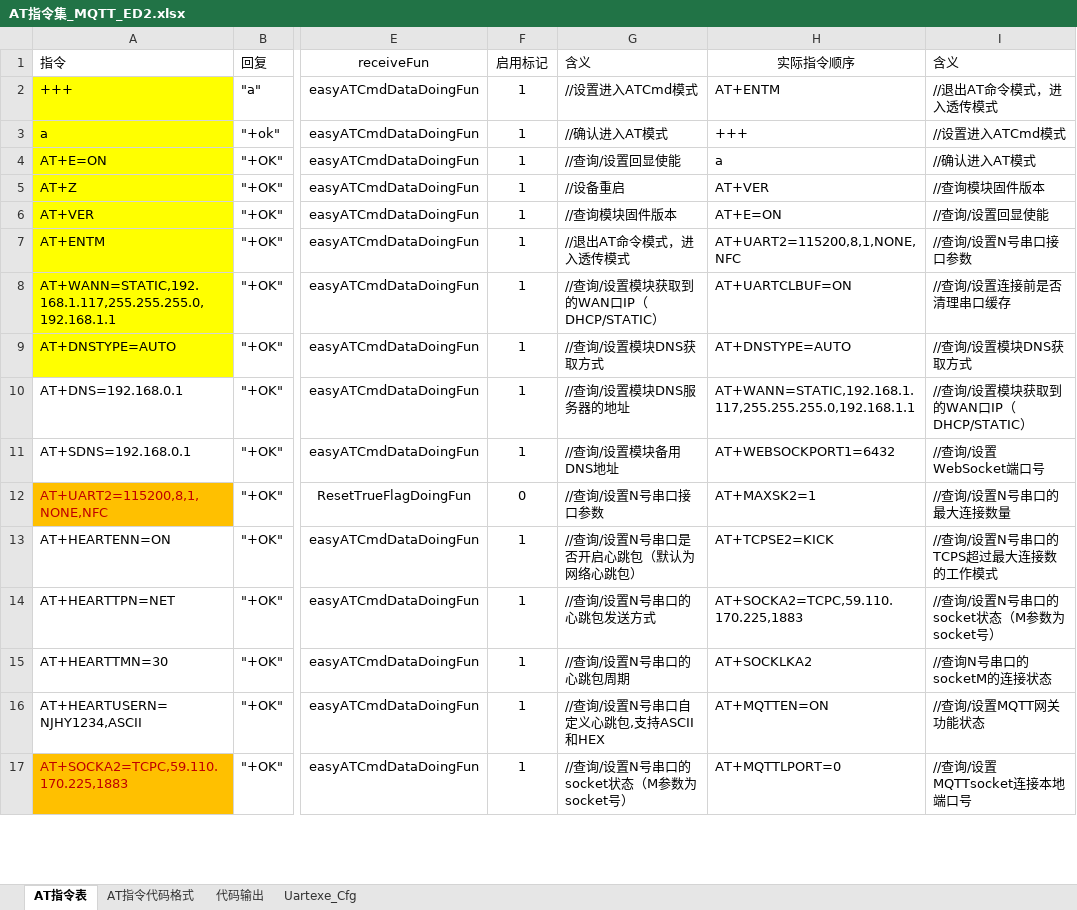
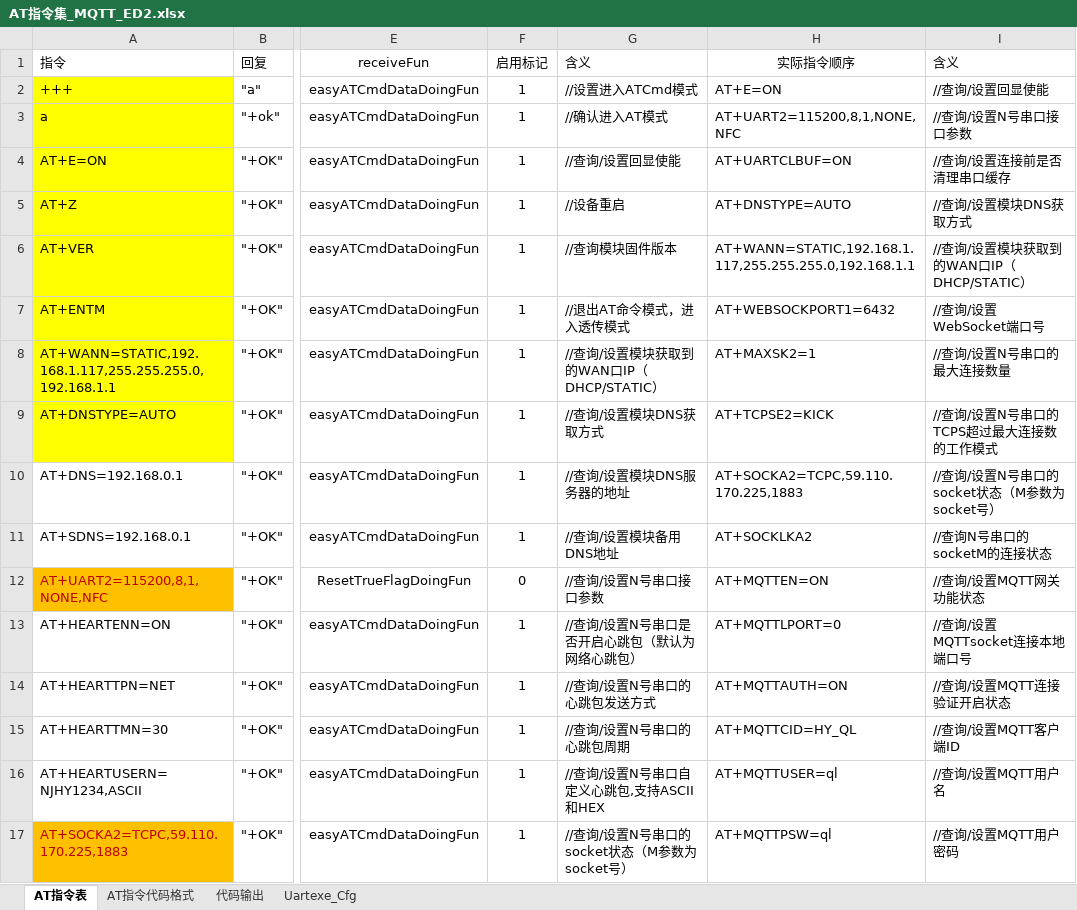
Before and after one commit to chaimark/WorkSpace, an Excel workbook: MQTT采集终端/MQTT采集器程序(新加 MQTT MBUS 网口功能)/Interflow/AT指令集_MQTT_ED2.xlsx, sheet AT指令表, drawn as a sheet; only a part is shown, gaps mark what is left out; values as stored, in another font and other column widths than the file's, no borders; the diff covers the shown part only; the diff names each change by its address in the sheet, - before the commit and + after, or states it on an @@ line.

```diff
--- a/MQTT采集终端/MQTT采集器程序(新加 MQTT MBUS 网口功能)/Interflow/AT指令集_MQTT_ED2.xlsx (sheet AT指令表)
+++ b/MQTT采集终端/MQTT采集器程序(新加 MQTT MBUS 网口功能)/Interflow/AT指令集_MQTT_ED2.xlsx (sheet AT指令表)
-H2 (实际指令顺序): AT+ENTM
+H2 (实际指令顺序): AT+E=ON
-I2 (含义): //退出AT命令模式，进入透传模式
+I2 (含义): //查询/设置回显使能
-H3 (实际指令顺序): +++
+H3 (实际指令顺序): AT+UART2=115200,8,1,NONE,NFC
-I3 (含义): //设置进入ATCmd模式
+I3 (含义): //查询/设置N号串口接口参数
-H4 (实际指令顺序): a
+H4 (实际指令顺序): AT+UARTCLBUF=ON
-I4 (含义): //确认进入AT模式
+I4 (含义): //查询/设置连接前是否清理串口缓存
-H5 (实际指令顺序): AT+VER
+H5 (实际指令顺序): AT+DNSTYPE=AUTO
-I5 (含义): //查询模块固件版本
+I5 (含义): //查询/设置模块DNS获取方式
-H6 (实际指令顺序): AT+E=ON
+H6 (实际指令顺序): AT+WANN=STATIC,192.168.1.117,255.255.255.0,192.168.1.1
-I6 (含义): //查询/设置回显使能
+I6 (含义): //查询/设置模块获取到的WAN口IP（DHCP/STATIC）
-H7 (实际指令顺序): AT+UART2=115200,8,1,NONE,NFC
+H7 (实际指令顺序): AT+WEBSOCKPORT1=6432
-I7 (含义): //查询/设置N号串口接口参数
+I7 (含义): //查询/设置WebSocket端口号
-H8 (实际指令顺序): AT+UARTCLBUF=ON
+H8 (实际指令顺序): AT+MAXSK2=1
-I8 (含义): //查询/设置连接前是否清理串口缓存
+I8 (含义): //查询/设置N号串口的最大连接数量
-H9 (实际指令顺序): AT+DNSTYPE=AUTO
+H9 (实际指令顺序): AT+TCPSE2=KICK
-I9 (含义): //查询/设置模块DNS获取方式
+I9 (含义): //查询/设置N号串口的TCPS超过最大连接数的工作模式
-H10 (实际指令顺序): AT+WANN=STATIC,192.168.1.117,255.255.255.0,192.168.1.1
+H10 (实际指令顺序): AT+SOCKA2=TCPC,59.110.170.225,1883
-I10 (含义): //查询/设置模块获取到的WAN口IP（DHCP/STATIC）
+I10 (含义): //查询/设置N号串口的socket状态（M参数为socket号）
-H11 (实际指令顺序): AT+WEBSOCKPORT1=6432
+H11 (实际指令顺序): AT+SOCKLKA2
-I11 (含义): //查询/设置WebSocket端口号
+I11 (含义): //查询N号串口的socketM的连接状态
-H12 (实际指令顺序): AT+MAXSK2=1
+H12 (实际指令顺序): AT+MQTTEN=ON
-I12 (含义): //查询/设置N号串口的最大连接数量
+I12 (含义): //查询/设置MQTT网关功能状态
-H13 (实际指令顺序): AT+TCPSE2=KICK
+H13 (实际指令顺序): AT+MQTTLPORT=0
-I13 (含义): //查询/设置N号串口的TCPS超过最大连接数的工作模式
+I13 (含义): //查询/设置MQTTsocket连接本地端口号
-H14 (实际指令顺序): AT+SOCKA2=TCPC,59.110.170.225,1883
+H14 (实际指令顺序): AT+MQTTAUTH=ON
-I14 (含义): //查询/设置N号串口的socket状态（M参数为socket号）
+I14 (含义): //查询/设置MQTT连接验证开启状态
-H15 (实际指令顺序): AT+SOCKLKA2
+H15 (实际指令顺序): AT+MQTTCID=HY_QL
-I15 (含义): //查询N号串口的socketM的连接状态
+I15 (含义): //查询/设置MQTT客户端ID
-H16 (实际指令顺序): AT+MQTTEN=ON
+H16 (实际指令顺序): AT+MQTTUSER=ql
-I16 (含义): //查询/设置MQTT网关功能状态
+I16 (含义): //查询/设置MQTT用户名
-H17 (实际指令顺序): AT+MQTTLPORT=0
+H17 (实际指令顺序): AT+MQTTPSW=ql
-I17 (含义): //查询/设置MQTTsocket连接本地端口号
+I17 (含义): //查询/设置MQTT用户密码
```
Also changed, not shown: 24 edited cells elsewhere in this sheet, sheet AT指令代码格式, sheet 代码输出, formulas that keep their value, 2 other files.
